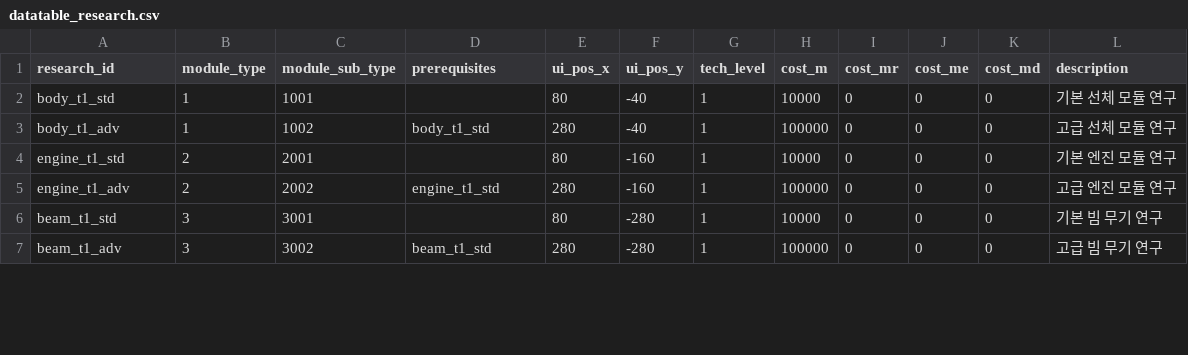
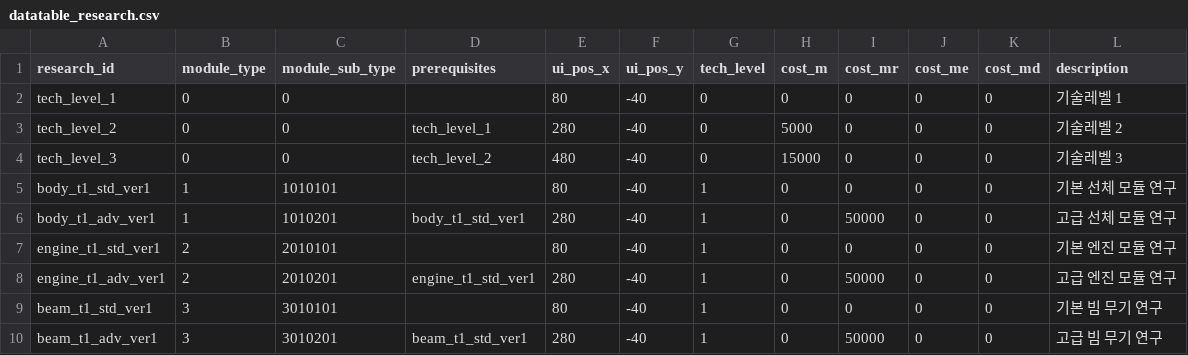
Before and after one commit to gsyan/thefirst_client_unity, a CSV file: Assets/Resources/DataTable/Research/datatable_research.csv, drawn as a sheet; only a part is shown; the diff covers the shown part only.

```diff
--- a/Assets/Resources/DataTable/Research/datatable_research.csv
+++ b/Assets/Resources/DataTable/Research/datatable_research.csv
@@ -1,7 +1,10 @@
 research_id,module_type,module_sub_type,prerequisites,ui_pos_x,ui_pos_y,tech_level,cost_m,cost_mr,cost_me,cost_md,description
-body_t1_std,1,1001,,80,-40,1,10000,0,0,0,기본 선체 모듈 연구
-body_t1_adv,1,1002,body_t1_std,280,-40,1,100000,0,0,0,고급 선체 모듈 연구
-engine_t1_std,2,2001,,80,-160,1,10000,0,0,0,기본 엔진 모듈 연구
-engine_t1_adv,2,2002,engine_t1_std,280,-160,1,100000,0,0,0,고급 엔진 모듈 연구
-beam_t1_std,3,3001,,80,-280,1,10000,0,0,0,기본 빔 무기 연구
-beam_t1_adv,3,3002,beam_t1_std,280,-280,1,100000,0,0,0,고급 빔 무기 연구
+tech_level_1,0,0,,80,-40,0,0,0,0,0,기술레벨 1
+tech_level_2,0,0,tech_level_1,280,-40,0,5000,0,0,0,기술레벨 2
+tech_level_3,0,0,tech_level_2,480,-40,0,15000,0,0,0,기술레벨 3
+body_t1_std_ver1,1,1010101,,80,-40,1,0,0,0,0,기본 선체 모듈 연구
+body_t1_adv_ver1,1,1010201,body_t1_std_ver1,280,-40,1,0,50000,0,0,고급 선체 모듈 연구
+engine_t1_std_ver1,2,2010101,,80,-40,1,0,0,0,0,기본 엔진 모듈 연구
+engine_t1_adv_ver1,2,2010201,engine_t1_std_ver1,280,-40,1,0,50000,0,0,고급 엔진 모듈 연구
+beam_t1_std_ver1,3,3010101,,80,-40,1,0,0,0,0,기본 빔 무기 연구
+beam_t1_adv_ver1,3,3010201,beam_t1_std_ver1,280,-40,1,0,50000,0,0,고급 빔 무기 연구
```
Also changed, not shown: 20 edited cells elsewhere in this file, Assets/Resources/DataTable/Module/datatable_module.csv, Assets/Resources/Localization/csv/UI.csv, 57 other files.
